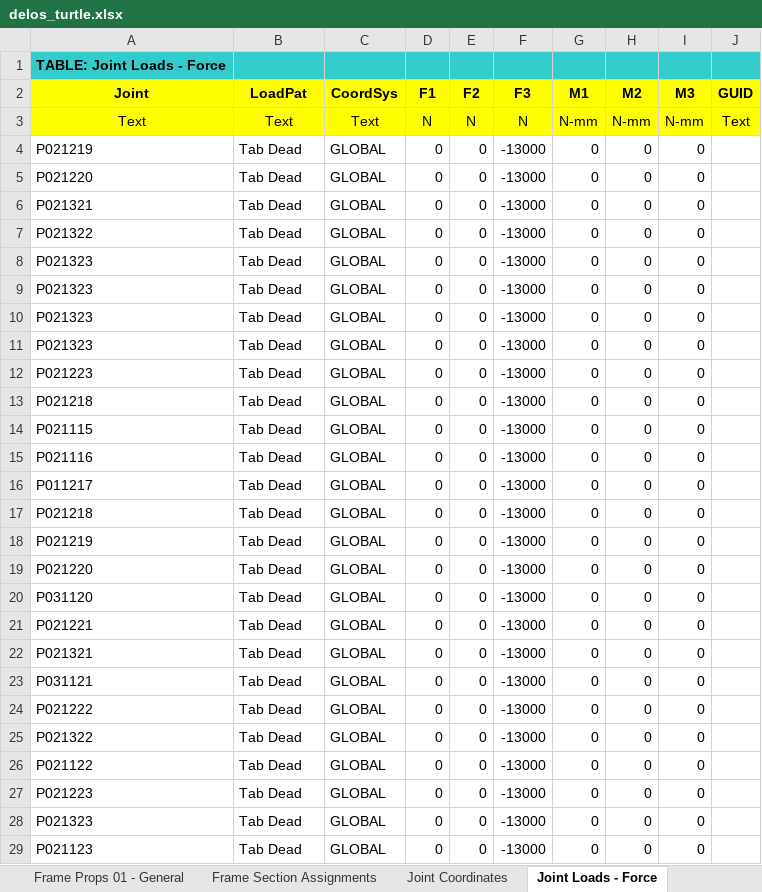
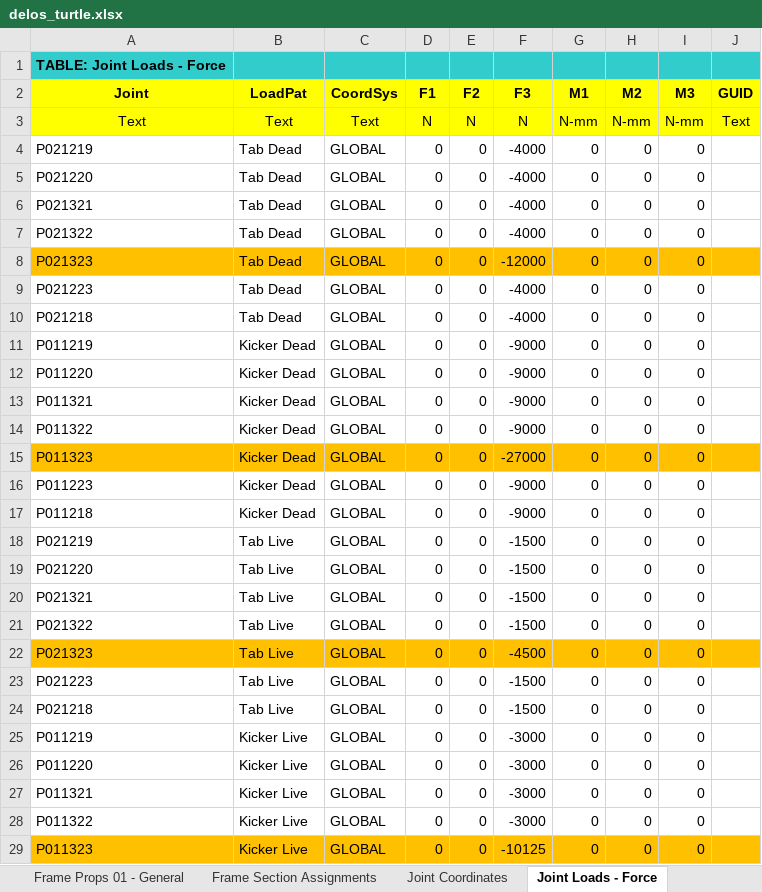
Before and after one commit to CifeSteel/Disney-structural-optimization, an Excel workbook: SAPMODEL/Delos-Square Columns- PINNED/delos_turtle.xlsx, sheet Joint Loads - Force, drawn as a sheet; only a part is shown; the shorter side is filled out with more unchanged rows; values as stored, in another font and other column widths than the file's, no borders; addresses are those after the commit; the diff covers the shown part only; the diff names each change by its address in the sheet, - before the commit and + after, or states it on an @@ line.

```diff
--- a/SAPMODEL/Delos-Square Columns- PINNED/delos_turtle.xlsx (sheet Joint Loads - Force)
+++ b/SAPMODEL/Delos-Square Columns- PINNED/delos_turtle.xlsx (sheet Joint Loads - Force)
-F4:F7 (F3): -13000
+F4:F7 (F3): -4000
-A8:J8 fill: none
+A8:J8 fill: #FFC000
-F8 (F3): -13000
+F8 (F3): -12000
-A9 (Joint): P021323
+A9 (Joint): P021223
-F9:F10 (F3): -13000
+F9:F10 (F3): -4000
-A10 (Joint): P021323
+A10 (Joint): P021218
+row 11: P011219 | Kicker Dead | GLOBAL | 0 | 0 | -9000 | 0 | 0 | 0
+row 12: P011220 | Kicker Dead | GLOBAL | 0 | 0 | -9000 | 0 | 0 | 0
+row 13: P011321 | Kicker Dead | GLOBAL | 0 | 0 | -9000 | 0 | 0 | 0
+row 14: P011322 | Kicker Dead | GLOBAL | 0 | 0 | -9000 | 0 | 0 | 0
+row 15: P011323 | Kicker Dead | GLOBAL | 0 | 0 | -27000 | 0 | 0 | 0
+row 16: P011223 | Kicker Dead | GLOBAL | 0 | 0 | -9000 | 0 | 0 | 0
+row 17: P011218 | Kicker Dead | GLOBAL | 0 | 0 | -9000 | 0 | 0 | 0
+row 18: P021219 | Tab Live | GLOBAL | 0 | 0 | -1500 | 0 | 0 | 0
+row 19: P021220 | Tab Live | GLOBAL | 0 | 0 | -1500 | 0 | 0 | 0
+row 20: P021321 | Tab Live | GLOBAL | 0 | 0 | -1500 | 0 | 0 | 0
+row 21: P021322 | Tab Live | GLOBAL | 0 | 0 | -1500 | 0 | 0 | 0
-A22:J22 fill: none
+A22:J22 fill: #FFC000
-B22:B24 (LoadPat): Tab Dead
+B22:B24 (LoadPat): Tab Live
-F22 (F3): -13000
+F22 (F3): -4500
-F23:F24 (F3): -13000
+F23:F24 (F3): -1500
+row 25: P011219 | Kicker Live | GLOBAL | 0 | 0 | -3000 | 0 | 0 | 0
+row 26: P011220 | Kicker Live | GLOBAL | 0 | 0 | -3000 | 0 | 0 | 0
+row 27: P011321 | Kicker Live | GLOBAL | 0 | 0 | -3000 | 0 | 0 | 0
+row 28: P011322 | Kicker Live | GLOBAL | 0 | 0 | -3000 | 0 | 0 | 0
+row 29: P011323 | Kicker Live | GLOBAL | 0 | 0 | -10125 | 0 | 0 | 0
```
Also changed, not shown: 35 added rows, 29 removed rows and 131 edited cells elsewhere in this sheet, formulas that keep their value, 33 other files.
